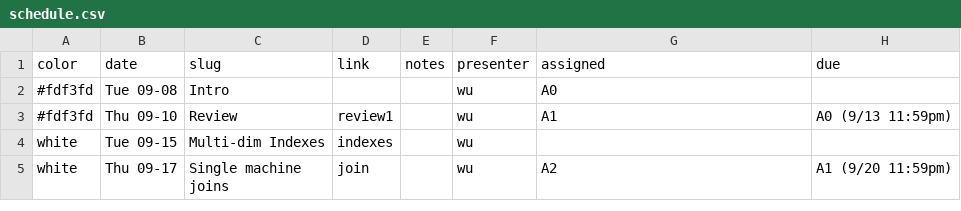
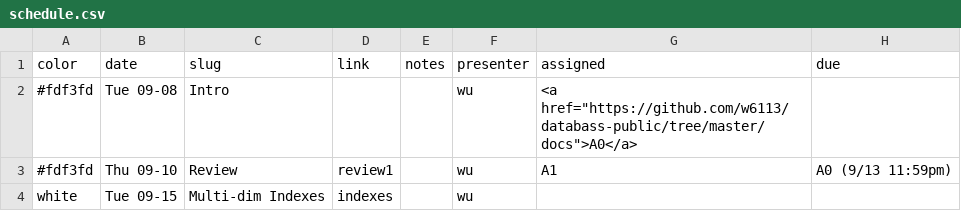
Before and after one commit to w6113/website_fall2020, a CSV file: _data/schedule.csv, drawn as a sheet; only a part is shown; the shorter side is filled out with more unchanged rows.

```diff
--- a/_data/schedule.csv
+++ b/_data/schedule.csv
@@ -1,3 +1,3 @@
 color,date,slug,link,notes,presenter,assigned,due
-#fdf3fd,Tue 09-08,Intro,,,wu,A0,
+#fdf3fd,Tue 09-08,Intro,,,wu,"<a href=""https://github.com/w6113/databass-public/tree/master/docs"">A0</a>",
 #fdf3fd,Thu 09-10,Review,review1,,wu,A1,A0  (9/13 11:59pm)
```
Also changed, not shown: 1 other file.
